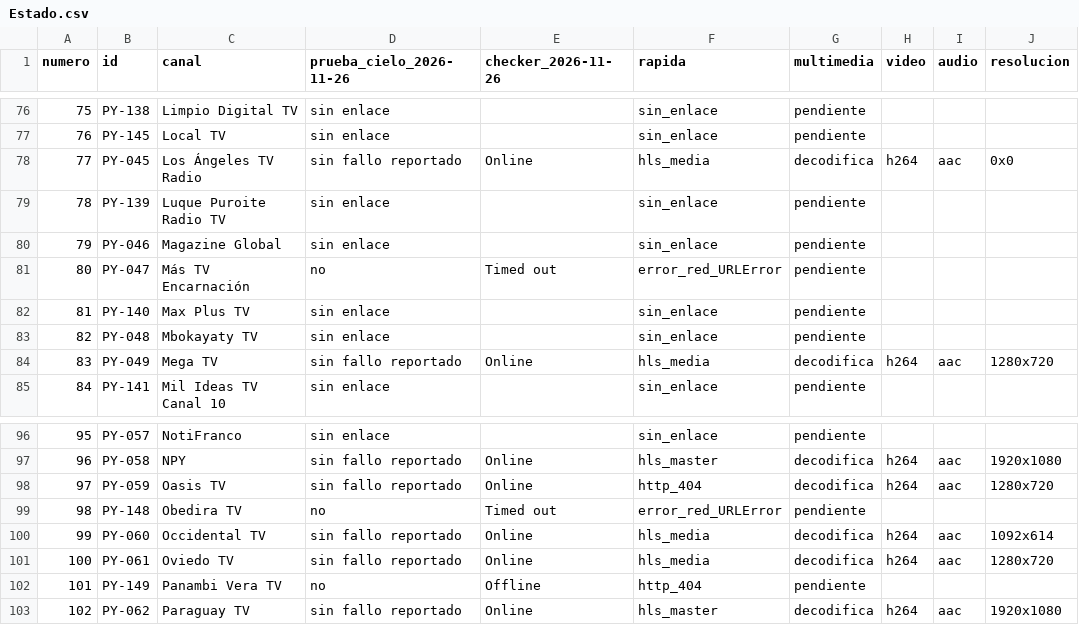
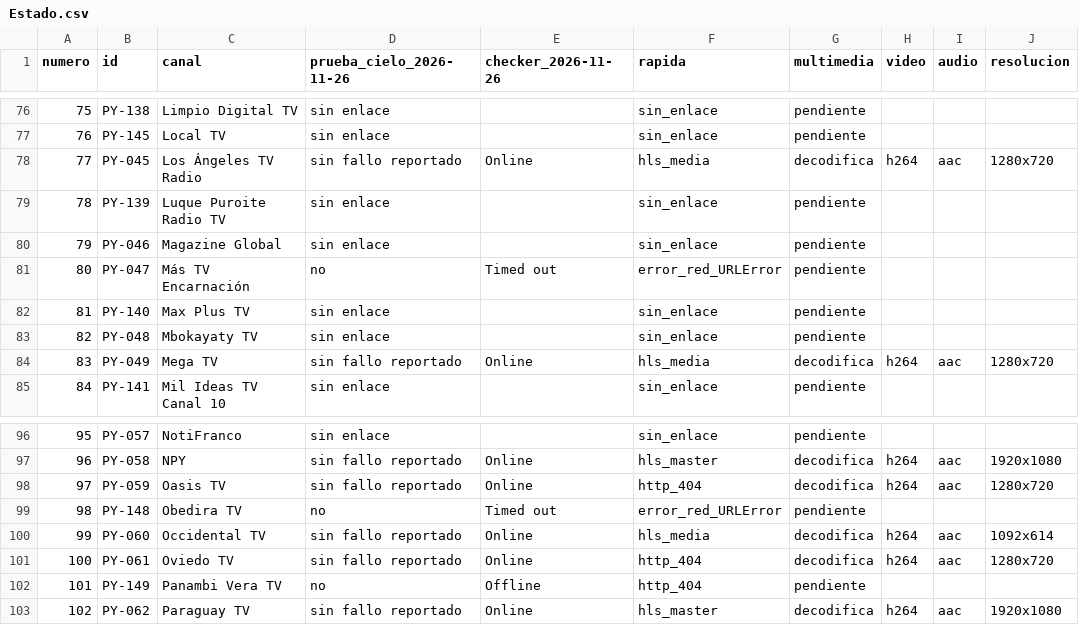
Before and after one commit to arevalosfermin560-pixel/Mi-IPTV, a CSV file: Estado.csv, drawn as a sheet; only a part is shown, gaps mark what is left out.

```diff
--- a/Estado.csv
+++ b/Estado.csv
@@ -77,3 +77,3 @@
 76,PY-145,Local TV,sin enlace,,sin_enlace,pendiente,,,
-77,PY-045,Los Ángeles TV Radio,sin fallo reportado,Online,hls_media,decodifica,h264,aac,0x0
+77,PY-045,Los Ángeles TV Radio,sin fallo reportado,Online,hls_media,decodifica,h264,aac,1280x720
 78,PY-139,Luque Puroite Radio TV,sin enlace,,sin_enlace,pendiente,,,
@@ -100,3 +100,3 @@
 99,PY-060,Occidental TV,sin fallo reportado,Online,hls_media,decodifica,h264,aac,1092x614
-100,PY-061,Oviedo TV,sin fallo reportado,Online,hls_media,decodifica,h264,aac,1280x720
+100,PY-061,Oviedo TV,sin fallo reportado,Online,http_404,decodifica,h264,aac,1280x720
 101,PY-149,Panambi Vera TV,no,Offline,http_404,pendiente,,,
```
Also changed, not shown: Historial.csv, 1 other file.
